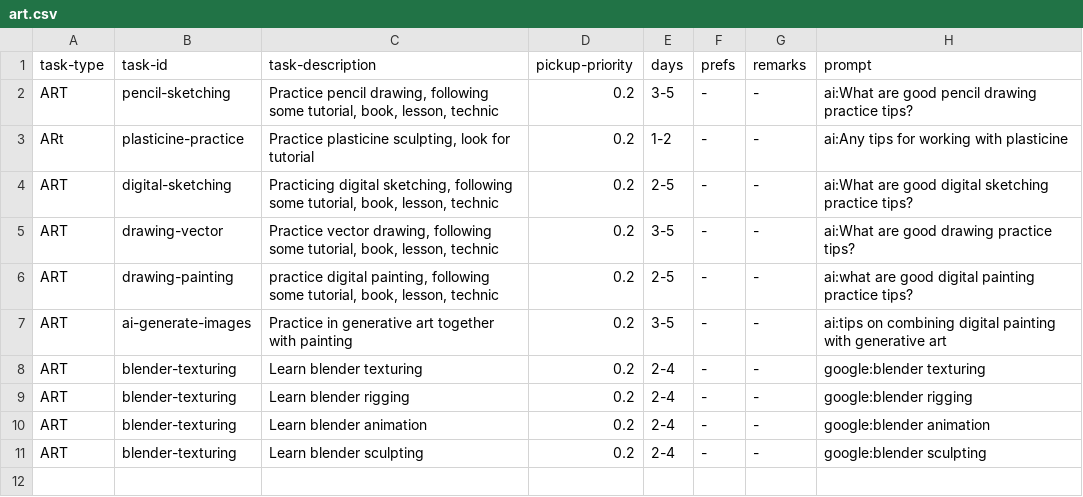
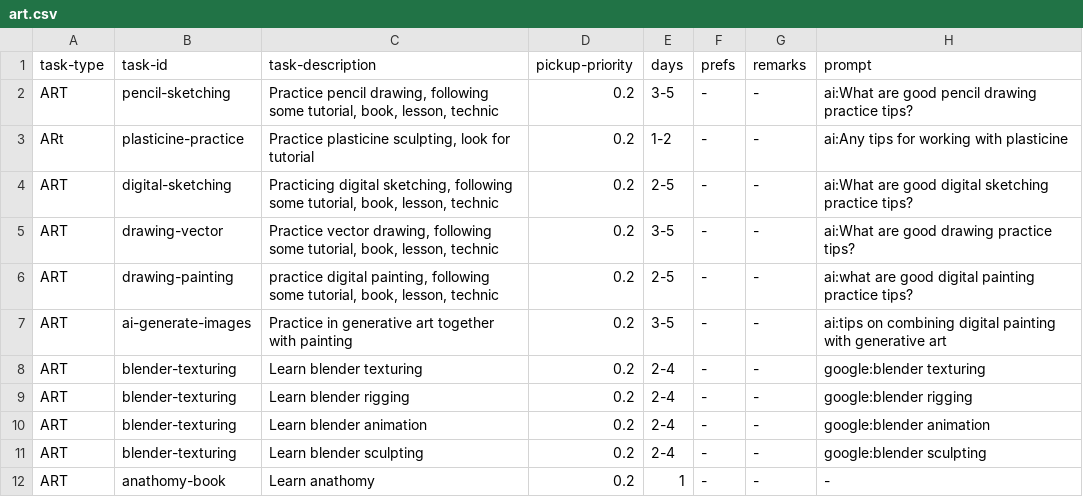
Before and after one commit to cholushkin/week-tasks-suggestion, a CSV file: Data/Tasks/art.csv, drawn as a sheet.

```diff
--- a/Data/Tasks/art.csv
+++ b/Data/Tasks/art.csv
@@ -11 +11,2 @@ ART;blender-texturing;Learn blender animation;0.2;2-4;-;-;google:blender animati
 ART;blender-texturing;Learn blender sculpting;0.2;2-4;-;-;google:blender sculpting
+ART;anathomy-book;Learn anathomy;0.2;1;-;-;-
```
Also changed, not shown: Data/Tasks/lng.csv, 15 other files.
